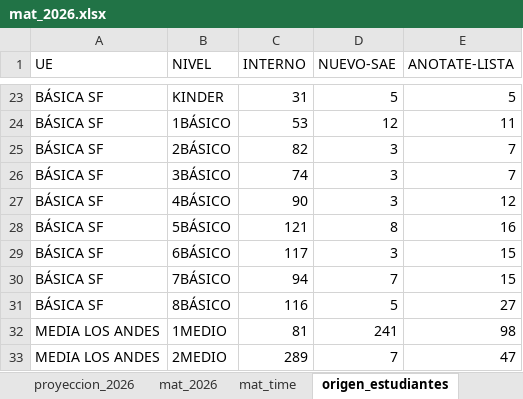
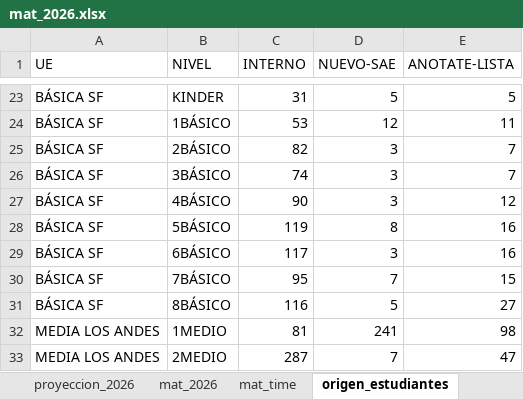
Before and after one commit to cjsepulveda/corporate_project, an Excel workbook: src/pages/data/mat_2026.xlsx, sheet origen_estudiantes, drawn as a sheet; only a part is shown, gaps mark what is left out; values as stored, in another font and other column widths than the file's, no borders; the diff covers the shown part only; the diff names each change by its address in the sheet, - before the commit and + after, or states it on an @@ line.

```diff
--- a/src/pages/data/mat_2026.xlsx (sheet origen_estudiantes)
+++ b/src/pages/data/mat_2026.xlsx (sheet origen_estudiantes)
-C28 (INTERNO): 121
+C28 (INTERNO): 119
-E29 (ANOTATE-LISTA): 15
+E29 (ANOTATE-LISTA): 16
-C30 (INTERNO): 94
+C30 (INTERNO): 95
-C33 (INTERNO): 289
+C33 (INTERNO): 287
```
Also changed, not shown: 9 edited cells elsewhere in this sheet, sheet origen_colegios, sheet mat_time, sheet mat_2026, sheet com_est, sheet genero.
